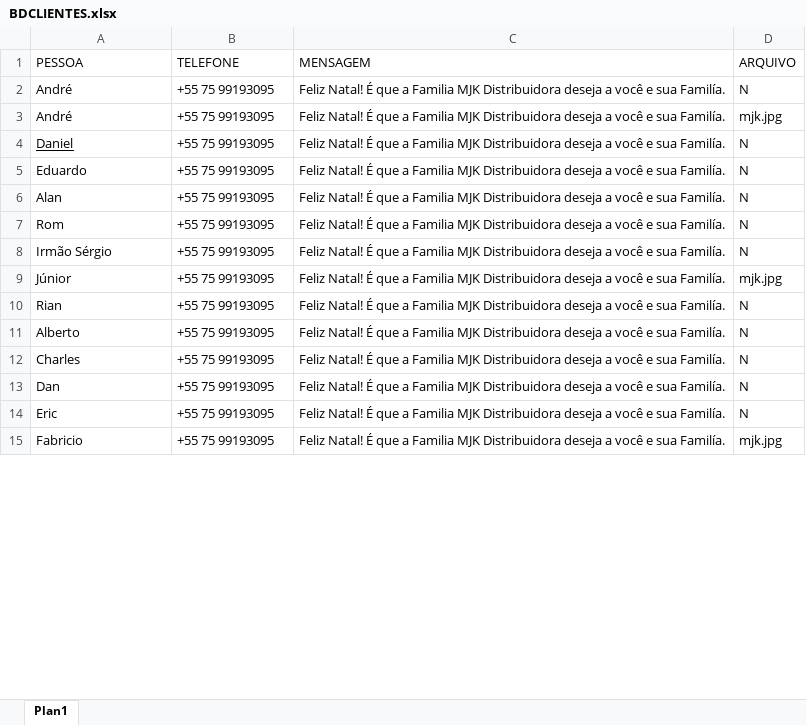
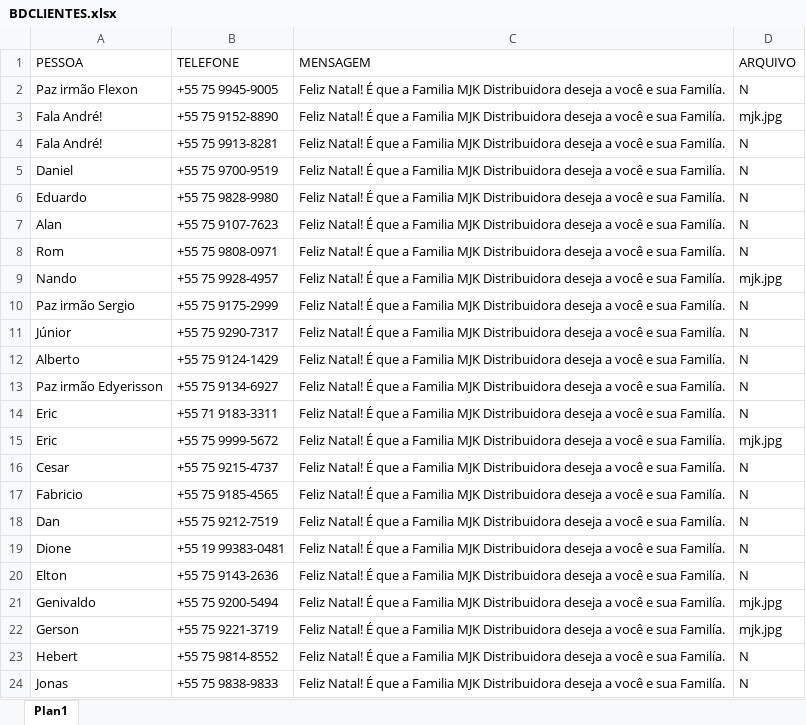
Before and after one commit to Juniiors3/autozap, an Excel workbook: BDCLIENTES.xlsx, sheet Plan1, drawn as a sheet; only a part is shown; values as stored, in another font and other column widths than the file's, no borders; removed rows and columns are numbered as before the commit, all else as after; the diff covers the shown part only; the diff names each change by its address in the sheet, - before the commit and + after, or states it on an @@ line.

Commit message:
atualização lista

```diff
--- a/BDCLIENTES.xlsx (sheet Plan1)
+++ b/BDCLIENTES.xlsx (sheet Plan1)
-A2 (PESSOA): André
+A2 (PESSOA): Paz irmão Flexon
-B2 (TELEFONE): +55 75 99193095
+B2 (TELEFONE): +55 75 9945-9005
-A3 (PESSOA): André
+A3 (PESSOA): Fala André!
-B3 (TELEFONE): +55 75 99193095
+B3 (TELEFONE): +55 75 9152-8890
+row 4: Fala André! | +55 75 9913-8281 | Feliz Natal! É que a Familia MJK Distribuidora deseja a você e sua Familía. | N
-A5 underline: on
+A5 underline: off
-B5 (TELEFONE): +55 75 99193095
+B5 (TELEFONE): +55 75 9700-9519
-B6 (TELEFONE): +55 75 99193095
+B6 (TELEFONE): +55 75 9828-9980
-B7 (TELEFONE): +55 75 99193095
+B7 (TELEFONE): +55 75 9107-7623
-B8 (TELEFONE): +55 75 99193095
+B8 (TELEFONE): +55 75 9808-0971
+row 9: Nando | +55 75 9928-4957 | Feliz Natal! É que a Familia MJK Distribuidora deseja a você e sua Familía. | mjk.jpg
-A10 (PESSOA): Irmão Sérgio
+A10 (PESSOA): Paz irmão Sergio
-B10 (TELEFONE): +55 75 99193095
+B10 (TELEFONE): +55 75 9175-2999
-B11 (TELEFONE): +55 75 99193095
+B11 (TELEFONE): +55 75 9290-7317
-D11 (ARQUIVO): mjk.jpg
+D11 (ARQUIVO): N
-row 10: Rian | +55 75 99193095 | Feliz Natal! É que a Familia MJK Distribuidora deseja a você e sua Familía. | N
-B12 (TELEFONE): +55 75 99193095
+B12 (TELEFONE): +55 75 9124-1429
+row 13: Paz irmão Edyerisson | +55 75 9134-6927 | Feliz Natal! É que a Familia MJK Distribuidora deseja a você e sua Familía. | N
+row 14: Eric | +55 71 9183-3311 | Feliz Natal! É que a Familia MJK Distribuidora deseja a você e sua Familía. | N
+row 15: Eric | +55 75 9999-5672 | Feliz Natal! É que a Familia MJK Distribuidora deseja a você e sua Familía. | mjk.jpg
-A16 (PESSOA): Charles
+A16 (PESSOA): Cesar
-B16 (TELEFONE): +55 75 99193095
+B16 (TELEFONE): +55 75 9215-4737
+row 17: Fabricio | +55 75 9185-4565 | Feliz Natal! É que a Familia MJK Distribuidora deseja a você e sua Familía. | N
-B18 (TELEFONE): +55 75 99193095
+B18 (TELEFONE): +55 75 9212-7519
-A19 (PESSOA): Eric
+A19 (PESSOA): Dione
-B19 (TELEFONE): +55 75 99193095
+B19 (TELEFONE): +55 19 99383-0481
+row 20: Elton | +55 75 9143-2636 | Feliz Natal! É que a Familia MJK Distribuidora deseja a você e sua Familía. | N
-A21 (PESSOA): Fabricio
+A21 (PESSOA): Genivaldo
-B21 (TELEFONE): +55 75 99193095
+B21 (TELEFONE): +55 75 9200-5494
+row 22: Gerson | +55 75 9221-3719 | Feliz Natal! É que a Familia MJK Distribuidora deseja a você e sua Familía. | mjk.jpg
+row 23: Hebert | +55 75 9814-8552 | Feliz Natal! É que a Familia MJK Distribuidora deseja a você e sua Familía. | N
+row 24: Jonas | +55 75 9838-9833 | Feliz Natal! É que a Familia MJK Distribuidora deseja a você e sua Familía. | N
```
Also changed, not shown: 8 added rows, 1 removed row and 8 edited cells elsewhere in this sheet.
